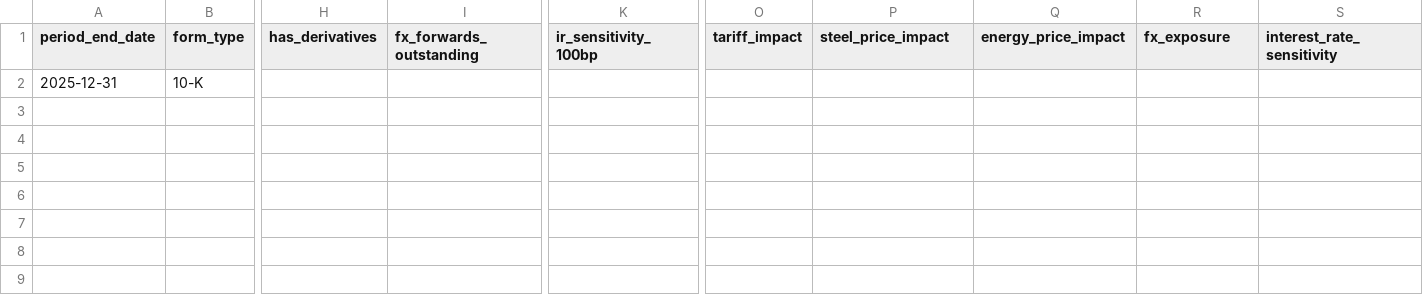
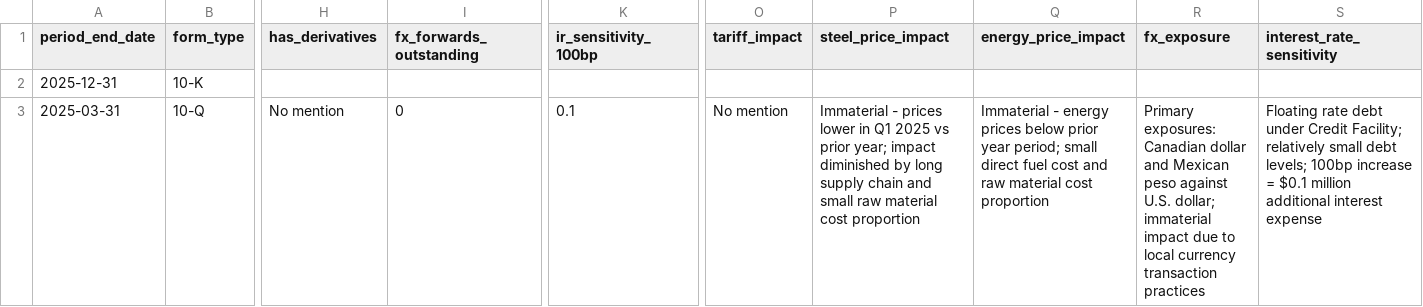
Before and after one commit to lukasbecker36-dot/sec-derivatives-, a CSV file: output/fast/tracking.csv, drawn as a sheet; only a part is shown, gaps mark what is left out; rows hold the shown columns only; the diff covers the shown part only; the diff names each change by its address in the sheet, - before the commit and + after, or states it on an @@ line.

```diff
--- a/output/fast/tracking.csv
+++ b/output/fast/tracking.csv
+row 3: 2025-03-31 | 10-Q | No mention | 0 | 0.1 | No mention | Immaterial - prices lower in Q1 2025 vs prior year; impact diminished by long supply chain and small raw material cost proportion | Immaterial - energy prices below prior year period; small direct fuel cost and raw material cost proportion | Primary exposures: Canadian dollar and Mexican peso against U.S. dollar; immaterial impact due to local currency transaction practices | Floating rate debt under Credit Facility; relatively small debt levels; 100bp increase = $0.1 million additional interest expense
```
Also changed, not shown: 3 added rows elsewhere in this file, output/nflx/tracking.csv, output/pep/tracking.csv, 11 other files.
